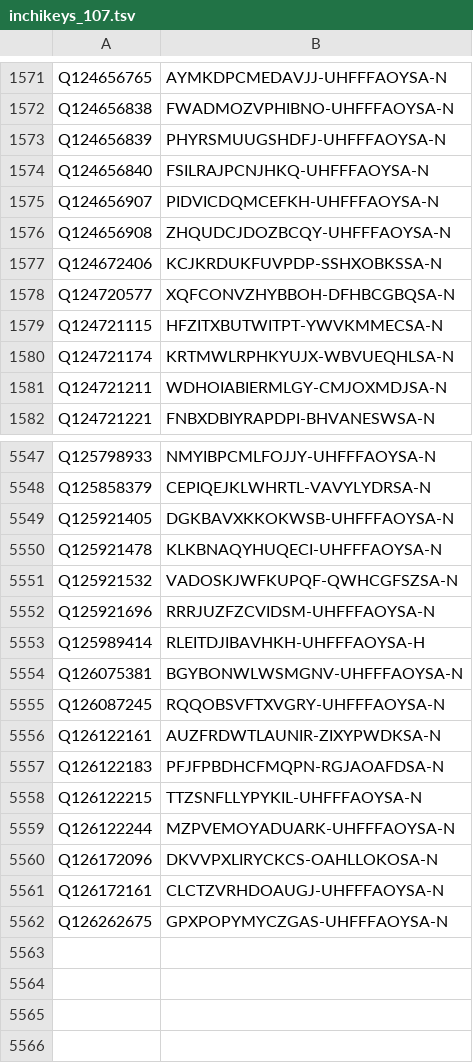
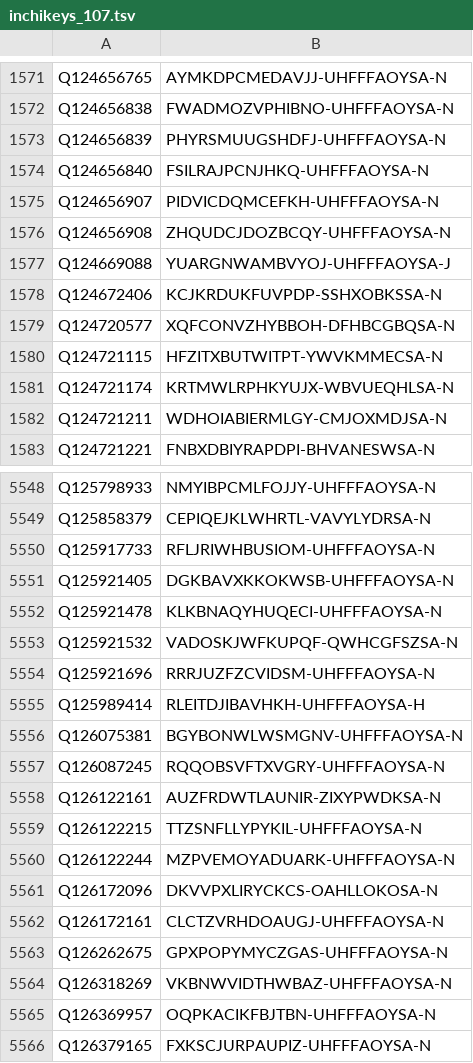
Before and after one commit to egonw/wikidata-chemistry, a TSV file: inchikeys/inchikeys_107.tsv, drawn as a sheet; only a part is shown, gaps mark what is left out.

```diff
--- a/inchikeys/inchikeys_107.tsv
+++ b/inchikeys/inchikeys_107.tsv
@@ -1576,2 +1576,3 @@ Q124656907	PIDVICDQMCEFKH-UHFFFAOYSA-N
 Q124656908	ZHQUDCJDOZBCQY-UHFFFAOYSA-N
+Q124669088	YUARGNWAMBVYOJ-UHFFFAOYSA-J
 Q124672406	KCJKRDUKFUVPDP-SSHXOBKSSA-N
@@ -5548,2 +5549,3 @@ Q125798933	NMYIBPCMLFOJJY-UHFFFAOYSA-N
 Q125858379	CEPIQEJKLWHRTL-VAVYLYDRSA-N
+Q125917733	RFLJRIWHBUSIOM-UHFFFAOYSA-N
 Q125921405	DGKBAVXKKOKWSB-UHFFFAOYSA-N
@@ -5556,3 +5558,2 @@ Q126087245	RQQOBSVFTXVGRY-UHFFFAOYSA-N
 Q126122161	AUZFRDWTLAUNIR-ZIXYPWDKSA-N
-Q126122183	PFJFPBDHCFMQPN-RGJAOAFDSA-N
 Q126122215	TTZSNFLLYPYKIL-UHFFFAOYSA-N
@@ -5562 +5563,4 @@ Q126172161	CLCTZVRHDOAUGJ-UHFFFAOYSA-N
 Q126262675	GPXPOPYMYCZGAS-UHFFFAOYSA-N
+Q126318269	VKBNWVIDTHWBAZ-UHFFFAOYSA-N
+Q126369957	OQPKACIKFBJTBN-UHFFFAOYSA-N
+Q126379165	FXKSCJURPAUPIZ-UHFFFAOYSA-N
```
